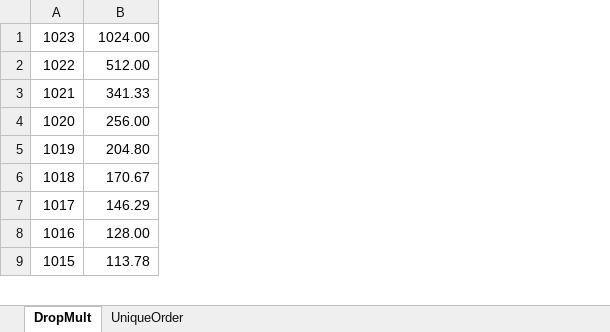
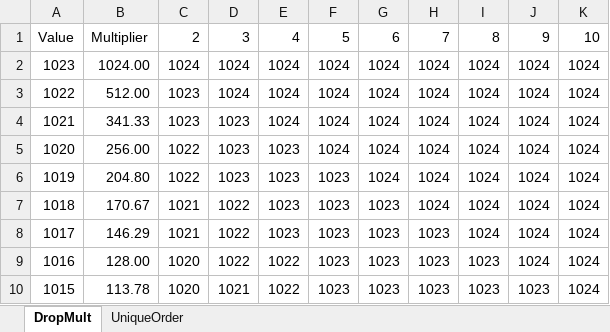
Before and after one commit to betenner/d2x-spbmod-113d, an Excel workbook: data.xlsx, sheet DropMult, drawn as a sheet; only a part is shown; values as stored, in another font and other column widths than the file's, no borders; addresses are those after the commit; the diff names each change by its address in the sheet, - before the commit and + after, or states it on an @@ line.

Commit message:
Added mercenary set and cube formula. Added drop multiplier factor table in data.

```diff
--- a/data.xlsx (sheet DropMult)
+++ b/data.xlsx (sheet DropMult)
+column C, rows 2-10: 1024 | 1023 | 1023 | 1022 | 1022 | 1021 | 1021 | 1020 | 1020
+column D, rows 2-10: 1024 | 1024 | 1023 | 1023 | 1023 | 1022 | 1022 | 1022 | 1021
+column E, rows 2-10: 1024 | 1024 | 1024 | 1023 | 1023 | 1023 | 1023 | 1022 | 1022
+column F, rows 2-10: 1024 | 1024 | 1024 | 1024 | 1023 | 1023 | 1023 | 1023 | 1023
+column G, rows 2-10: 1024 | 1024 | 1024 | 1024 | 1024 | 1023 | 1023 | 1023 | 1023
+column H, rows 2-10: 1024 | 1024 | 1024 | 1024 | 1024 | 1024 | 1023 | 1023 | 1023
+column I, rows 2-10: 1024 | 1024 | 1024 | 1024 | 1024 | 1024 | 1024 | 1023 | 1023
+column J, rows 2-10: 1024 | 1024 | 1024 | 1024 | 1024 | 1024 | 1024 | 1024 | 1023
+column K, rows 2-10: all 1024
+row 1: Value | Multiplier | 2 | 3 | 4 | 5 | 6 | 7 | 8 | 9 | 10
```
Also changed, not shown: formulas that keep their value, 4 other files.
